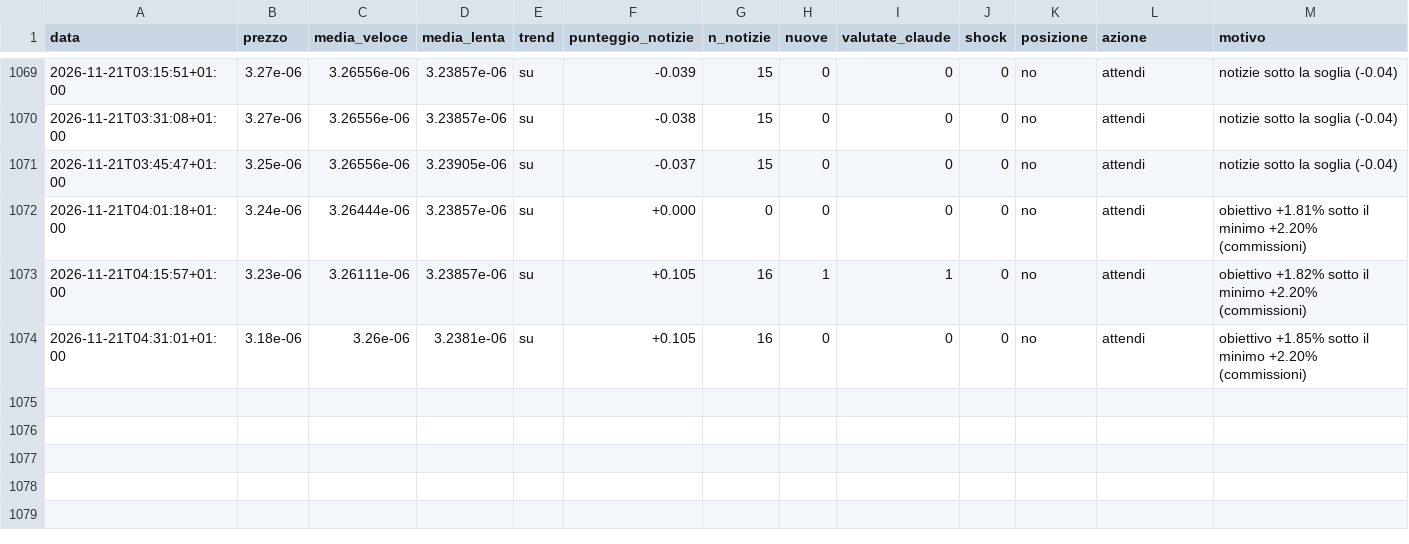
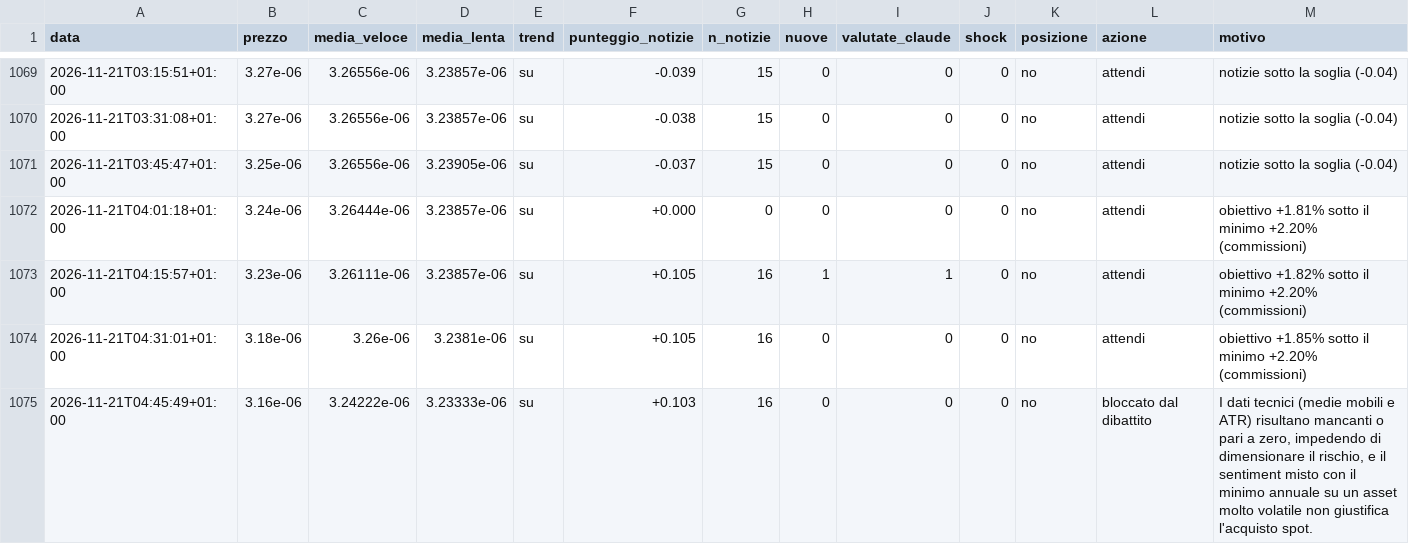
Before and after one commit to Van3d-max/sol-sentinel-, a CSV file: decisioni_shib_veloce.csv, drawn as a sheet; only a part is shown, gaps mark what is left out; rows hold the shown columns only; the diff names each change by its address in the sheet, - before the commit and + after, or states it on an @@ line.

```diff
--- a/decisioni_shib_veloce.csv
+++ b/decisioni_shib_veloce.csv
+row 1075: 2026-11-21T04:45:49+01:00 | 3.16e-06 | 3.24222e-06 | 3.23333e-06 | su | +0.103 | 16 | 0 | 0 | 0 | no | bloccato dal dibattito | I dati tecnici (medie mobili e ATR) risultano mancanti o pari a zero, impedendo di dimensionare il rischio, e il sentiment misto con il minimo annuale su un asset molto volatile non giustifica l'acquisto spot.
```
Also changed, not shown: decisioni_btc_intermedio.csv, decisioni_btc_lento.csv, 27 other files.
